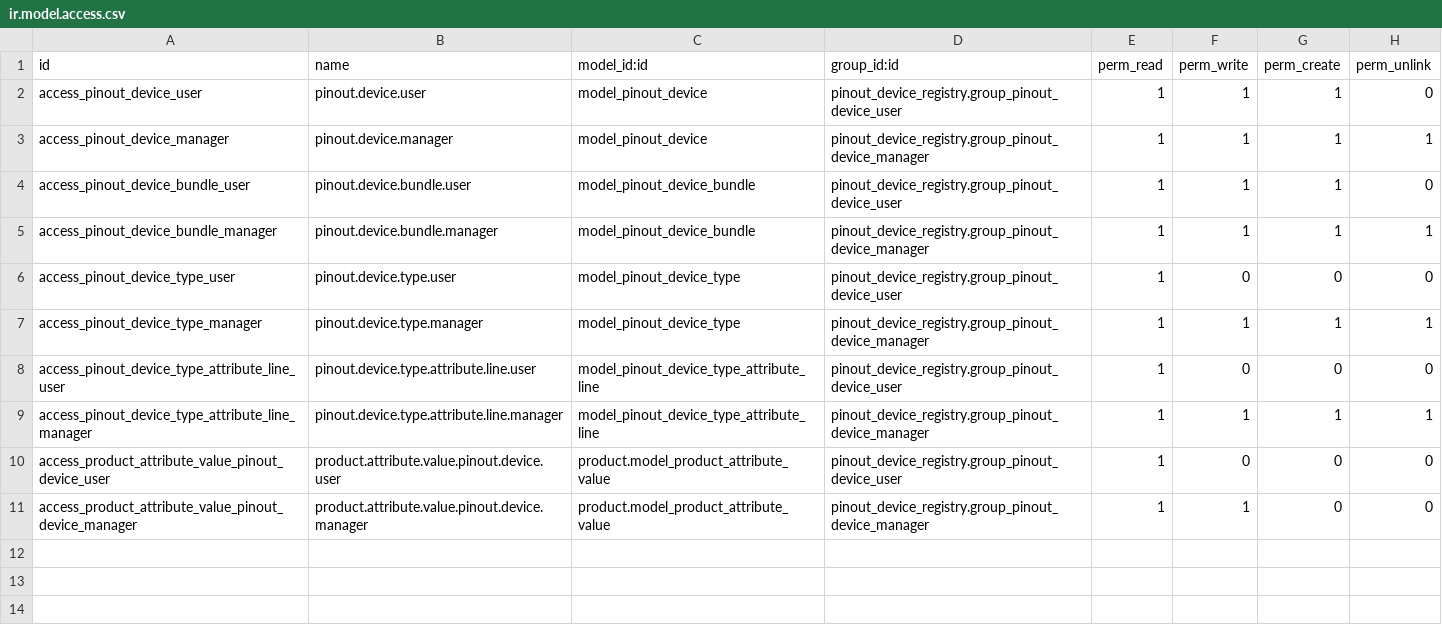
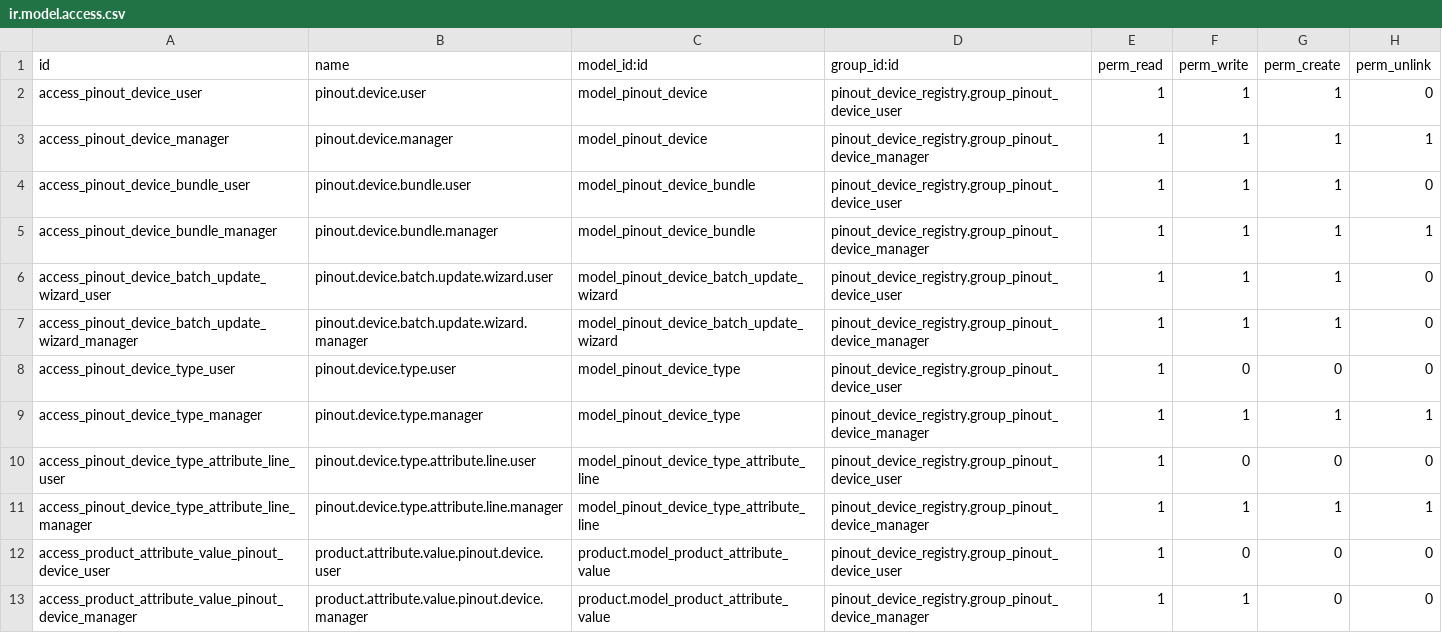
Before and after one commit to Fingerling42/pinout_device_registry, a CSV file: security/ir.model.access.csv, drawn as a sheet.

Commit message:
Add batch update wizard for devices

```diff
--- a/security/ir.model.access.csv
+++ b/security/ir.model.access.csv
@@ -5,2 +5,4 @@ access_pinout_device_bundle_user,pinout.device.bundle.user,model_pinout_device_b
 access_pinout_device_bundle_manager,pinout.device.bundle.manager,model_pinout_device_bundle,pinout_device_registry.group_pinout_device_manager,1,1,1,1
+access_pinout_device_batch_update_wizard_user,pinout.device.batch.update.wizard.user,model_pinout_device_batch_update_wizard,pinout_device_registry.group_pinout_device_user,1,1,1,0
+access_pinout_device_batch_update_wizard_manager,pinout.device.batch.update.wizard.manager,model_pinout_device_batch_update_wizard,pinout_device_registry.group_pinout_device_manager,1,1,1,0
 access_pinout_device_type_user,pinout.device.type.user,model_pinout_device_type,pinout_device_registry.group_pinout_device_user,1,0,0,0
```
Also changed, not shown: 4 other files.
